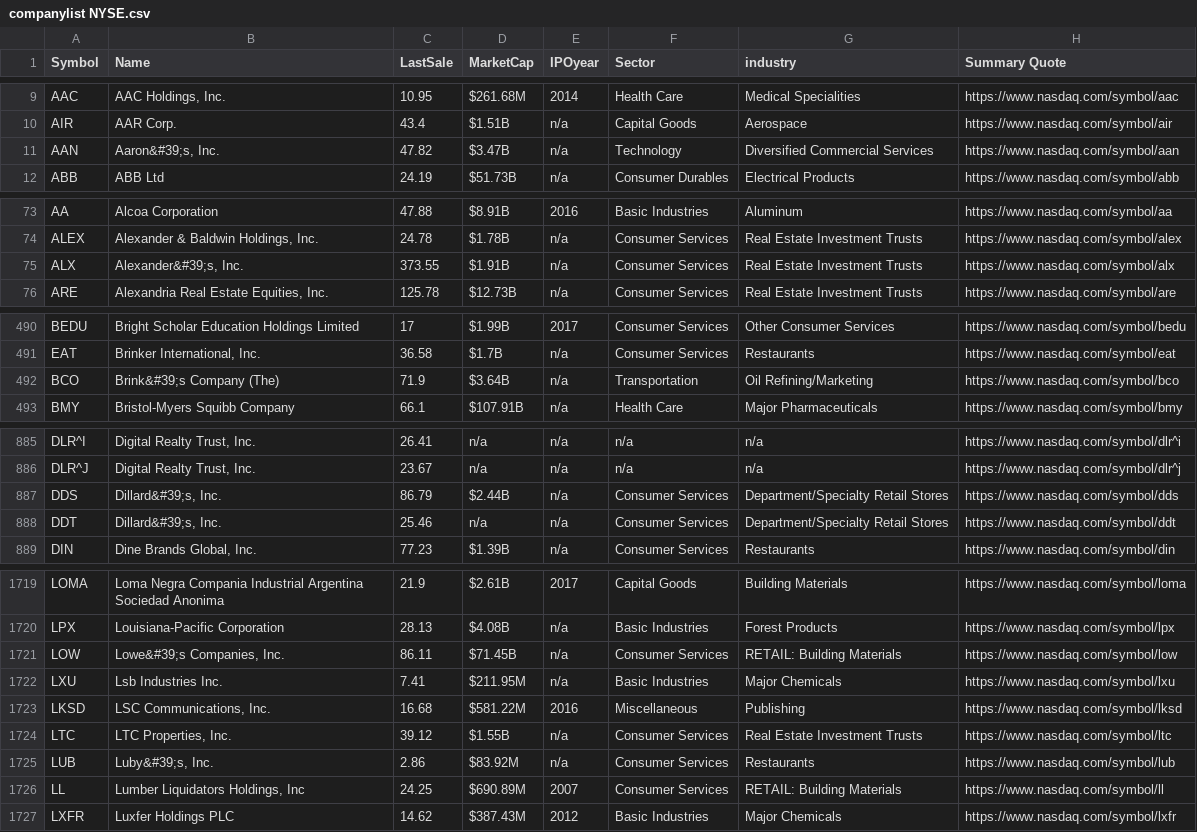
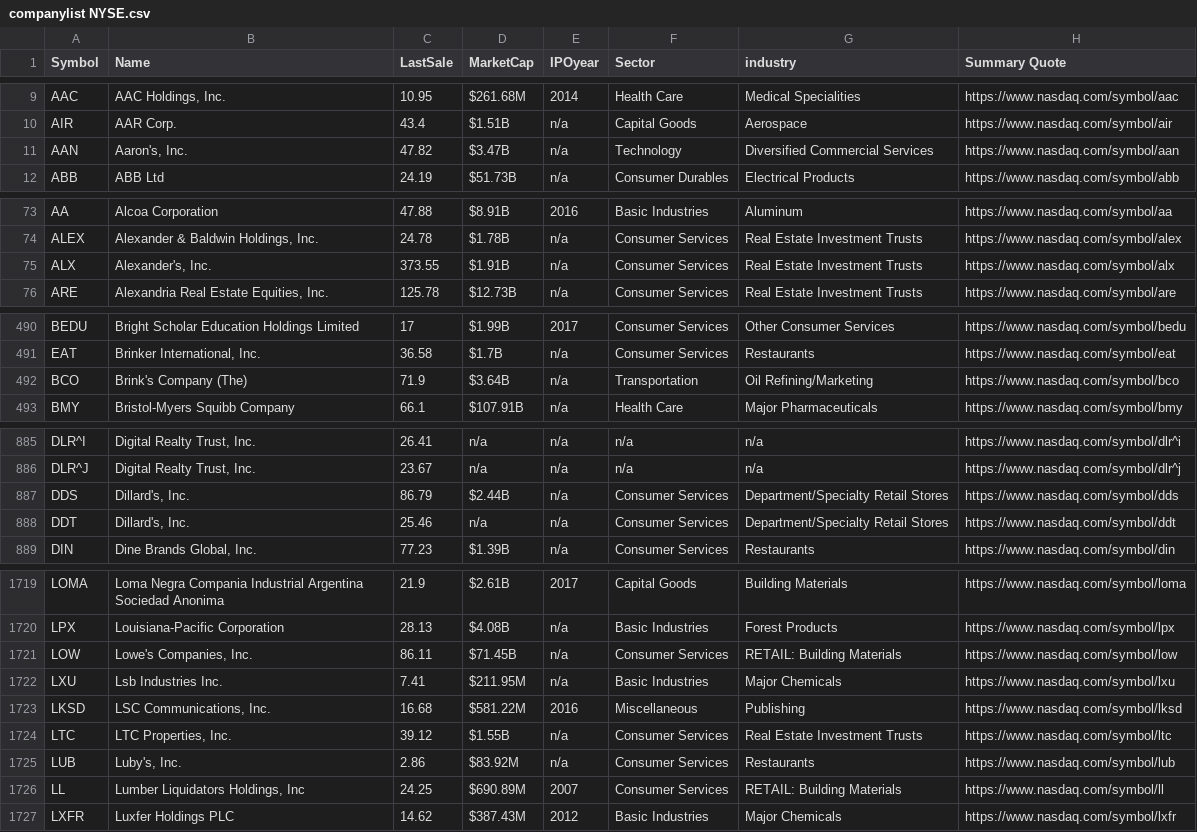
Before and after one commit to KevinDervi/Investment-Management-System, a CSV file: src/main/resources/company_data/companylist NYSE.csv, drawn as a sheet; only a part is shown, gaps mark what is left out; the diff covers the shown part only.

```diff
--- a/src/main/resources/company_data/companylist NYSE.csv
+++ b/src/main/resources/company_data/companylist NYSE.csv
@@ -10,3 +10,3 @@
 "AIR","AAR Corp.","43.4","$1.51B","n/a","Capital Goods","Aerospace","https://www.nasdaq.com/symbol/air",
-"AAN","Aaron&#39;s,  Inc.","47.82","$3.47B","n/a","Technology","Diversified Commercial Services","https://www.nasdaq.com/symbol/aan",
+"AAN","Aaron's,  Inc.","47.82","$3.47B","n/a","Technology","Diversified Commercial Services","https://www.nasdaq.com/symbol/aan",
 "ABB","ABB Ltd","24.19","$51.73B","n/a","Consumer Durables","Electrical Products","https://www.nasdaq.com/symbol/abb",
@@ -74,3 +74,3 @@
 "ALEX","Alexander & Baldwin Holdings, Inc.","24.78","$1.78B","n/a","Consumer Services","Real Estate Investment Trusts","https://www.nasdaq.com/symbol/alex",
-"ALX","Alexander&#39;s, Inc.","373.55","$1.91B","n/a","Consumer Services","Real Estate Investment Trusts","https://www.nasdaq.com/symbol/alx",
+"ALX","Alexander's, Inc.","373.55","$1.91B","n/a","Consumer Services","Real Estate Investment Trusts","https://www.nasdaq.com/symbol/alx",
 "ARE","Alexandria Real Estate Equities, Inc.","125.78","$12.73B","n/a","Consumer Services","Real Estate Investment Trusts","https://www.nasdaq.com/symbol/are",
@@ -491,3 +491,3 @@
 "EAT","Brinker International, Inc.","36.58","$1.7B","n/a","Consumer Services","Restaurants","https://www.nasdaq.com/symbol/eat",
-"BCO","Brink&#39;s Company (The)","71.9","$3.64B","n/a","Transportation","Oil Refining/Marketing","https://www.nasdaq.com/symbol/bco",
+"BCO","Brink's Company (The)","71.9","$3.64B","n/a","Transportation","Oil Refining/Marketing","https://www.nasdaq.com/symbol/bco",
 "BMY","Bristol-Myers Squibb Company","66.1","$107.91B","n/a","Health Care","Major Pharmaceuticals","https://www.nasdaq.com/symbol/bmy",
@@ -886,4 +886,4 @@
 "DLR^J","Digital Realty Trust, Inc.","23.67","n/a","n/a","n/a","n/a","https://www.nasdaq.com/symbol/dlr^j",
-"DDS","Dillard&#39;s, Inc.","86.79","$2.44B","n/a","Consumer Services","Department/Specialty Retail Stores","https://www.nasdaq.com/symbol/dds",
-"DDT","Dillard&#39;s, Inc.","25.46","n/a","n/a","Consumer Services","Department/Specialty Retail Stores","https://www.nasdaq.com/symbol/ddt",
+"DDS","Dillard's, Inc.","86.79","$2.44B","n/a","Consumer Services","Department/Specialty Retail Stores","https://www.nasdaq.com/symbol/dds",
+"DDT","Dillard's, Inc.","25.46","n/a","n/a","Consumer Services","Department/Specialty Retail Stores","https://www.nasdaq.com/symbol/ddt",
 "DIN","Dine Brands Global, Inc.","77.23","$1.39B","n/a","Consumer Services","Restaurants","https://www.nasdaq.com/symbol/din",
@@ -1720,3 +1720,3 @@
 "LPX","Louisiana-Pacific Corporation","28.13","$4.08B","n/a","Basic Industries","Forest Products","https://www.nasdaq.com/symbol/lpx",
-"LOW","Lowe&#39;s Companies, Inc.","86.11","$71.45B","n/a","Consumer Services","RETAIL: Building Materials","https://www.nasdaq.com/symbol/low",
+"LOW","Lowe's Companies, Inc.","86.11","$71.45B","n/a","Consumer Services","RETAIL: Building Materials","https://www.nasdaq.com/symbol/low",
 "LXU","Lsb Industries Inc.","7.41","$211.95M","n/a","Basic Industries","Major Chemicals","https://www.nasdaq.com/symbol/lxu",
@@ -1724,3 +1724,3 @@
 "LTC","LTC Properties, Inc.","39.12","$1.55B","n/a","Consumer Services","Real Estate Investment Trusts","https://www.nasdaq.com/symbol/ltc",
-"LUB","Luby&#39;s, Inc.","2.86","$83.92M","n/a","Consumer Services","Restaurants","https://www.nasdaq.com/symbol/lub",
+"LUB","Luby's, Inc.","2.86","$83.92M","n/a","Consumer Services","Restaurants","https://www.nasdaq.com/symbol/lub",
 "LL","Lumber Liquidators Holdings, Inc","24.25","$690.89M","2007","Consumer Services","RETAIL: Building Materials","https://www.nasdaq.com/symbol/ll",
```
Also changed, not shown: 14 edited cells elsewhere in this file, 5 other files.
